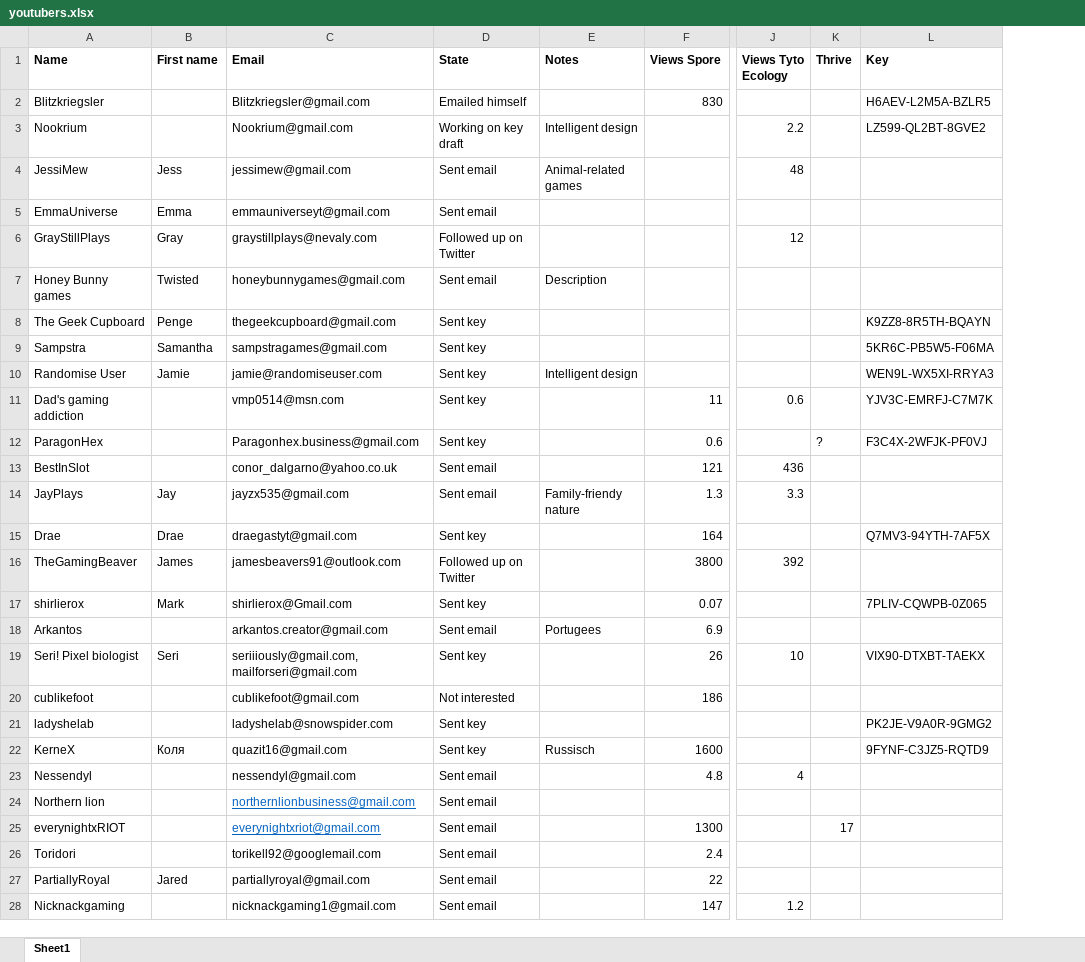
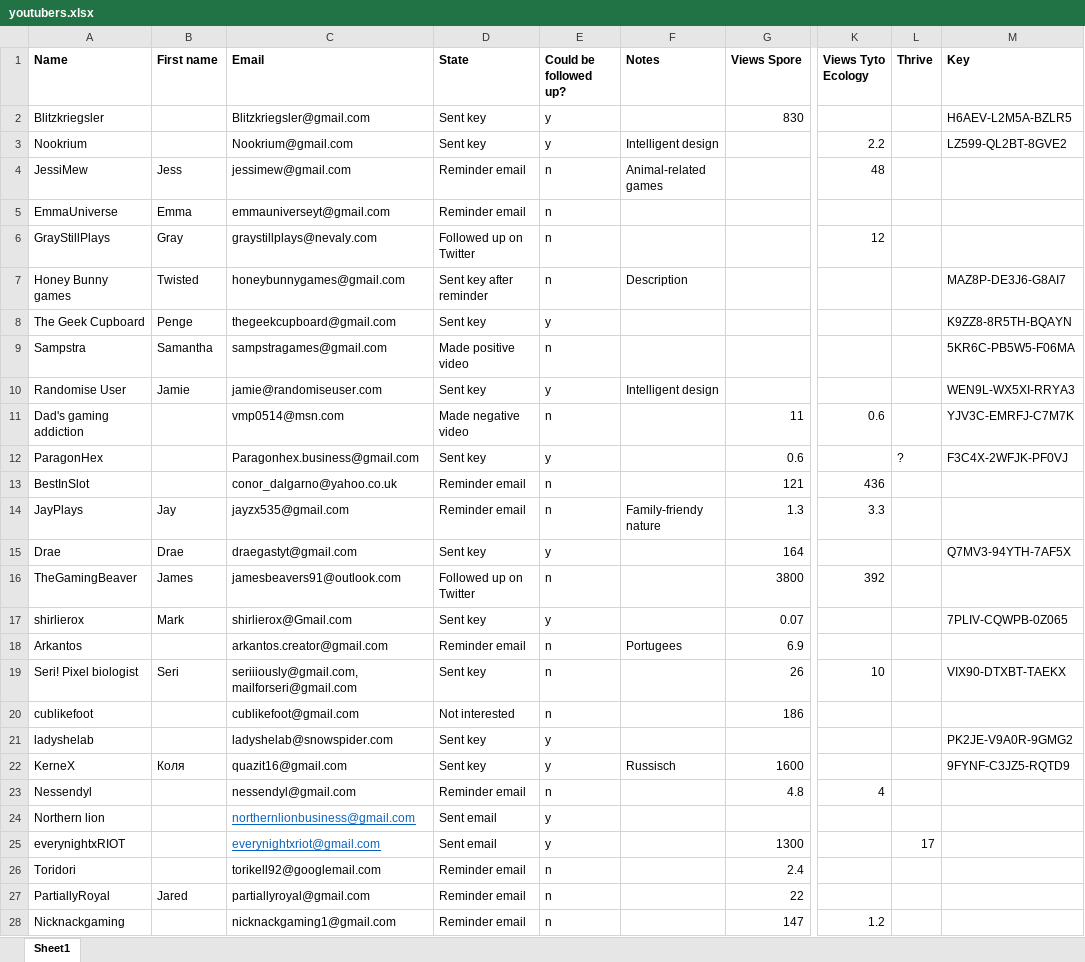
Before and after one commit to Woseseltops/thesapling-website, an Excel workbook: youtubers.xlsx, sheet Sheet1, drawn as a sheet; only a part is shown, gaps mark what is left out; values as stored, in another font and other column widths than the file's, no borders; addresses are those after the commit; the diff covers the shown part only; the diff names each change by its address in the sheet, - before the commit and + after, or states it on an @@ line.

```diff
--- a/youtubers.xlsx (sheet Sheet1)
+++ b/youtubers.xlsx (sheet Sheet1)
+column E (Could be followed up?), rows 2-28: y | y | n | n | n | n | y | n | y | n | y | n | n | y | n | y | n | n | n | y | y | n | y | y | n | n | n
-D2 (State): Emailed himself
+D2 (State): Sent key
-D3 (State): Working on key draft
+D3 (State): Sent key
-D4:D5 (State): Sent email
+D4:D5 (State): Reminder email
-D7 (State): Sent email
+D7 (State): Sent key after reminder
-M7 (Key): (empty)
+M7 (Key): MAZ8P-DE3J6-G8AI7
-D9 (State): Sent key
+D9 (State): Made positive video
-D11 (State): Sent key
+D11 (State): Made negative video
-D13:D14 (State): Sent email
+D13:D14 (State): Reminder email
-D18 (State): Sent email
+D18 (State): Reminder email
-D23 (State): Sent email
+D23 (State): Reminder email
-D26:D28 (State): Sent email
+D26:D28 (State): Reminder email
```
Also changed, not shown: 4 edited cells elsewhere in this sheet, 3 other files.
